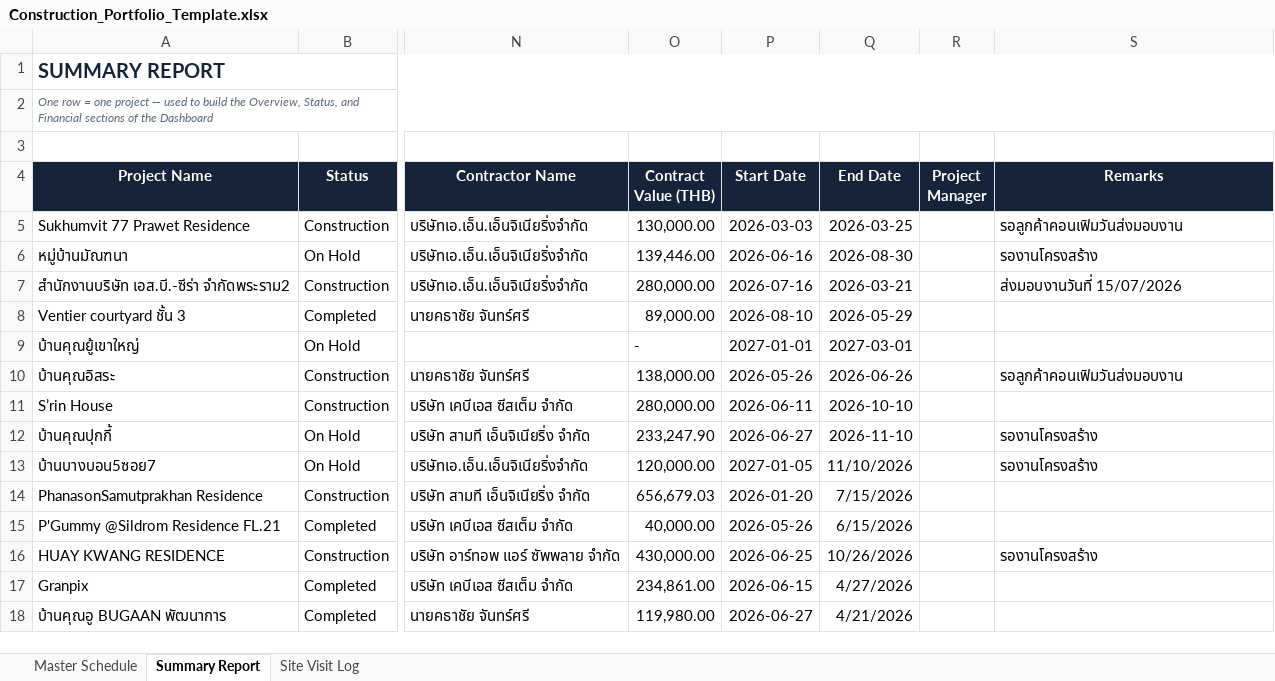
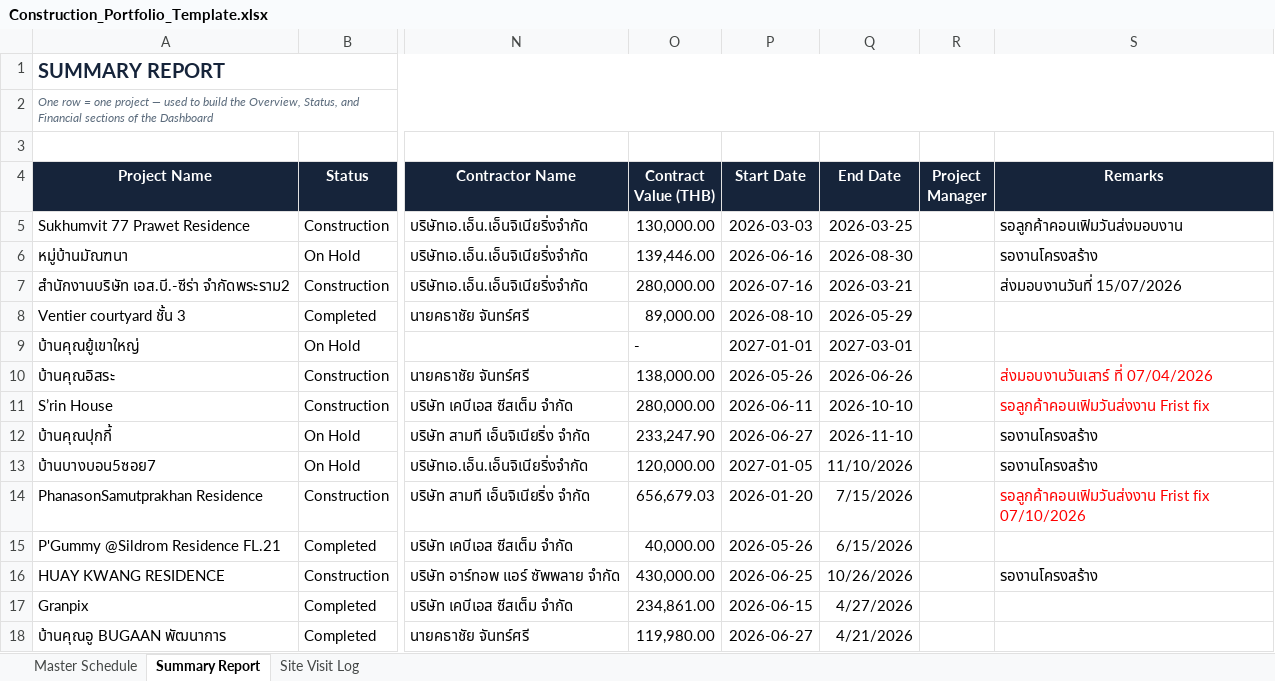
Before and after one commit to wyuwachotiphan-crypto/CM-Dashborad, an Excel workbook: Construction_Portfolio_Template.xlsx, sheet Summary Report, drawn as a sheet; only a part is shown, gaps mark what is left out; values as stored, in another font and other column widths than the file's, no borders; the diff names each change by its address in the sheet, - before the commit and + after, or states it on an @@ line.

Commit message:
Add files via upload

```diff
--- a/Construction_Portfolio_Template.xlsx (sheet Summary Report)
+++ b/Construction_Portfolio_Template.xlsx (sheet Summary Report)
-S10 (Remarks): รอลูกค้าคอนเฟิมวันส่งมอบงาน
+S10 (Remarks): ส่งมอบงานวันเสาร์ ที่ 07/04/2026
-S10 text colour: black
+S10 text colour: #FF0000
-S11 (Remarks): (empty)
+S11 (Remarks): รอลูกค้าคอนเฟิมวันส่งงาน Frist fix
-S14 (Remarks): (empty)
+S14 (Remarks): รอลูกค้าคอนเฟิมวันส่งงาน Frist fix 07/10/2026
```
